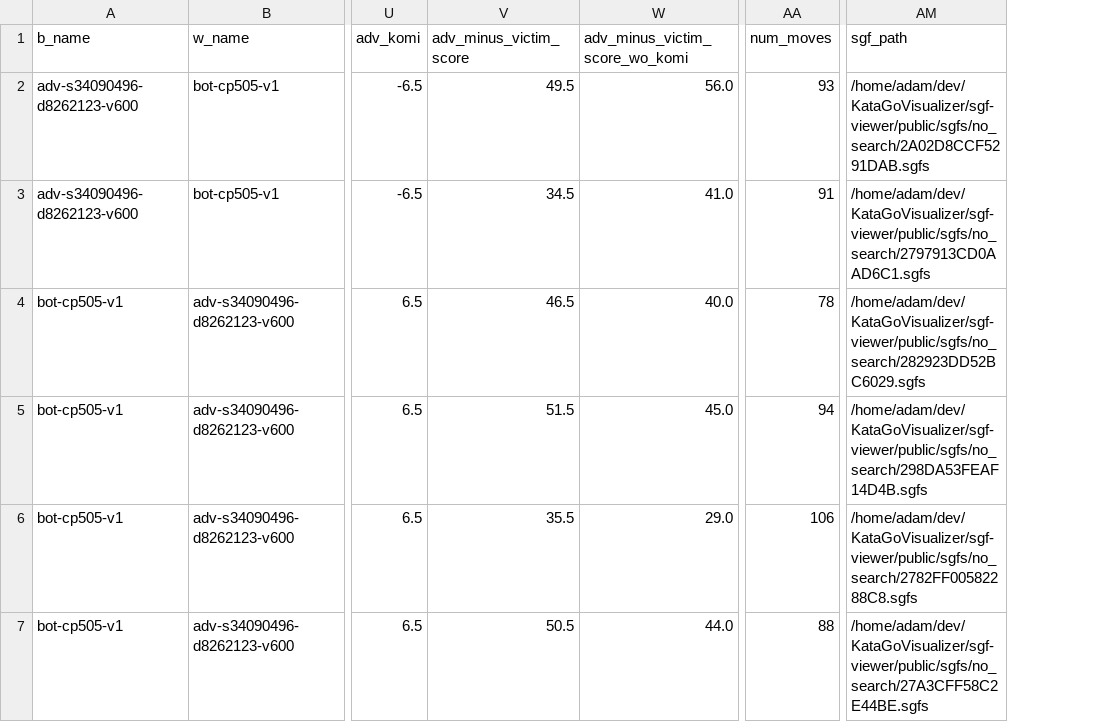
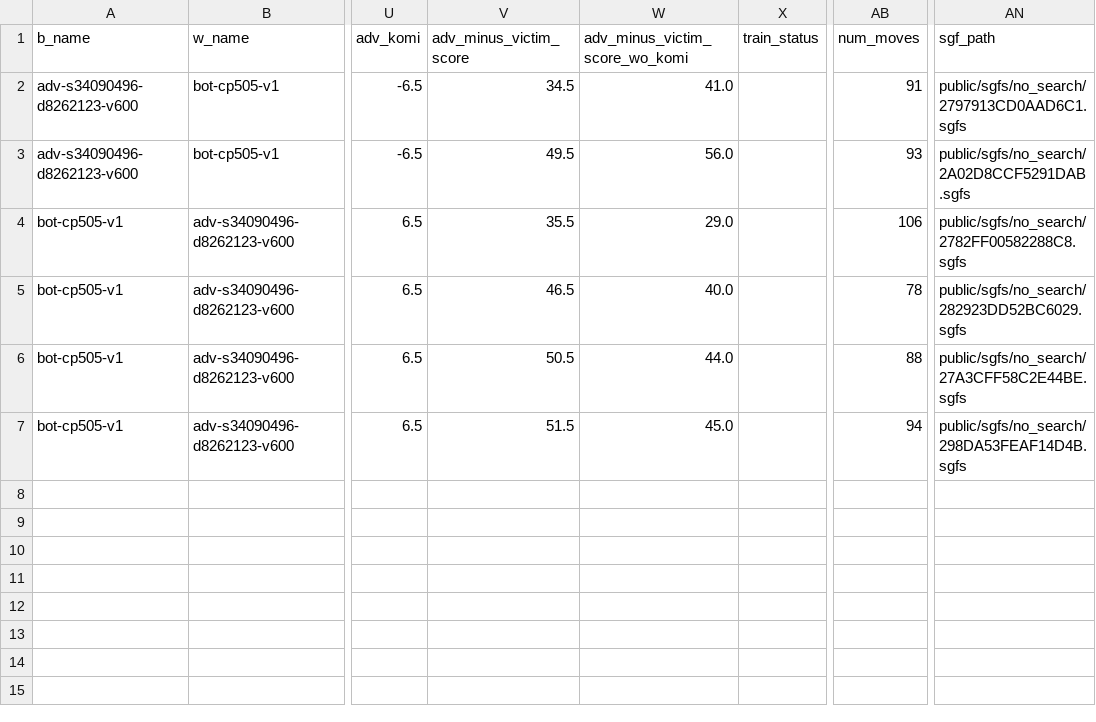
Before and after one commit to AlignmentResearch/KataGoVisualizer, a CSV file: sgf-viewer/public/sgfs/no_search/game_infos.csv, drawn as a sheet; only a part is shown, gaps mark what is left out; addresses are those after the commit; the diff names each change by its address in the sheet, - before the commit and + after, or states it on an @@ line.

```diff
--- a/sgf-viewer/public/sgfs/no_search/game_infos.csv
+++ b/sgf-viewer/public/sgfs/no_search/game_infos.csv
+column X (train_status), empty
-V2 (adv_minus_victim_score): 49.5
+V2 (adv_minus_victim_score): 34.5
-W2 (adv_minus_victim_score_wo_komi): 56.0
+W2 (adv_minus_victim_score_wo_komi): 41.0
-AB2 (num_moves): 93
+AB2 (num_moves): 91
-AN2 (sgf_path): /home/adam/dev/KataGoVisualizer/sgf-viewer/public/sgfs/no_search/2A02D8CCF5291DAB.sgfs
+AN2 (sgf_path): public/sgfs/no_search/2797913CD0AAD6C1.sgfs
-V3 (adv_minus_victim_score): 34.5
+V3 (adv_minus_victim_score): 49.5
-W3 (adv_minus_victim_score_wo_komi): 41.0
+W3 (adv_minus_victim_score_wo_komi): 56.0
-AB3 (num_moves): 91
+AB3 (num_moves): 93
-AN3 (sgf_path): /home/adam/dev/KataGoVisualizer/sgf-viewer/public/sgfs/no_search/2797913CD0AAD6C1.sgfs
+AN3 (sgf_path): public/sgfs/no_search/2A02D8CCF5291DAB.sgfs
-V4 (adv_minus_victim_score): 46.5
+V4 (adv_minus_victim_score): 35.5
-W4 (adv_minus_victim_score_wo_komi): 40.0
+W4 (adv_minus_victim_score_wo_komi): 29.0
-AB4 (num_moves): 78
+AB4 (num_moves): 106
-AN4 (sgf_path): /home/adam/dev/KataGoVisualizer/sgf-viewer/public/sgfs/no_search/282923DD52BC6029.sgfs
+AN4 (sgf_path): public/sgfs/no_search/2782FF00582288C8.sgfs
-V5 (adv_minus_victim_score): 51.5
+V5 (adv_minus_victim_score): 46.5
-W5 (adv_minus_victim_score_wo_komi): 45.0
+W5 (adv_minus_victim_score_wo_komi): 40.0
-AB5 (num_moves): 94
+AB5 (num_moves): 78
-AN5 (sgf_path): /home/adam/dev/KataGoVisualizer/sgf-viewer/public/sgfs/no_search/298DA53FEAF14D4B.sgfs
+AN5 (sgf_path): public/sgfs/no_search/282923DD52BC6029.sgfs
-V6 (adv_minus_victim_score): 35.5
+V6 (adv_minus_victim_score): 50.5
-W6 (adv_minus_victim_score_wo_komi): 29.0
+W6 (adv_minus_victim_score_wo_komi): 44.0
-AB6 (num_moves): 106
+AB6 (num_moves): 88
-AN6 (sgf_path): /home/adam/dev/KataGoVisualizer/sgf-viewer/public/sgfs/no_search/2782FF00582288C8.sgfs
+AN6 (sgf_path): public/sgfs/no_search/27A3CFF58C2E44BE.sgfs
-V7 (adv_minus_victim_score): 50.5
+V7 (adv_minus_victim_score): 51.5
-W7 (adv_minus_victim_score_wo_komi): 44.0
+W7 (adv_minus_victim_score_wo_komi): 45.0
-AB7 (num_moves): 88
+AB7 (num_moves): 94
-AN7 (sgf_path): /home/adam/dev/KataGoVisualizer/sgf-viewer/public/sgfs/no_search/27A3CFF58C2E44BE.sgfs
+AN7 (sgf_path): public/sgfs/no_search/298DA53FEAF14D4B.sgfs
```
Also changed, not shown: sgf-viewer/public/sgfs/32_visits_hardened/game_infos.csv, sgf-viewer/public/sgfs/64_visits/game_infos.csv, 7 other files.
